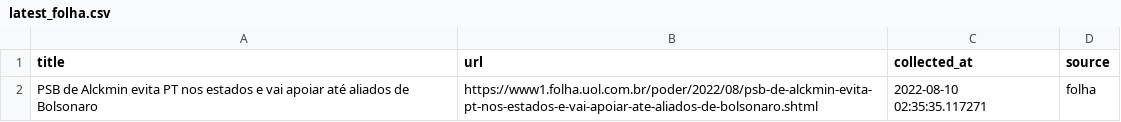
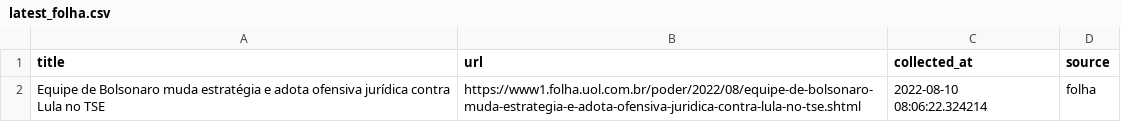
Before and after one commit to leodiegues/lidebot, a CSV file: data/latest_folha.csv, drawn as a sheet.

```diff
--- a/data/latest_folha.csv
+++ b/data/latest_folha.csv
@@ -1,2 +1,2 @@
 title,url,collected_at,source
-PSB de Alckmin evita PT nos estados e vai apoiar até aliados de Bolsonaro,https://www1.folha.uol.com.br/poder/2022/08/psb-de-alckmin-evita-pt-nos-estados-e-vai-apoiar-ate-aliados-de-bolsonaro.shtml,2022-08-10 02:35:35.117271,folha
+Equipe de Bolsonaro muda estratégia e adota ofensiva jurídica contra Lula no TSE,https://www1.folha.uol.com.br/poder/2022/08/equipe-de-bolsonaro-muda-estrategia-e-adota-ofensiva-juridica-contra-lula-no-tse.shtml,2022-08-10 08:06:22.324214,folha
```
Also changed, not shown: data/latest_estadao.csv, data/latest_g1.csv, 4 other files.
